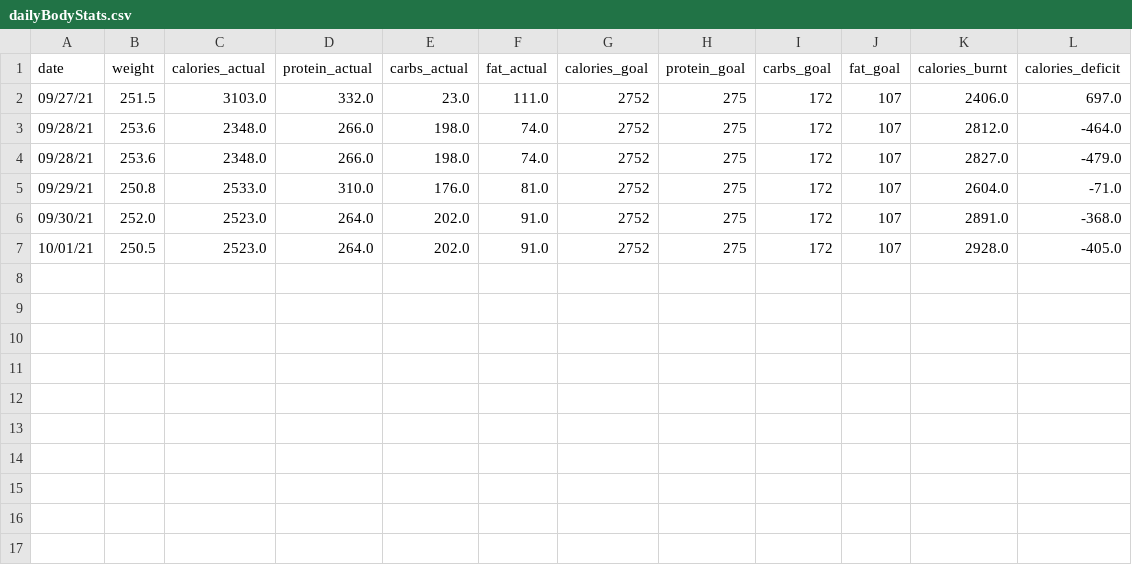
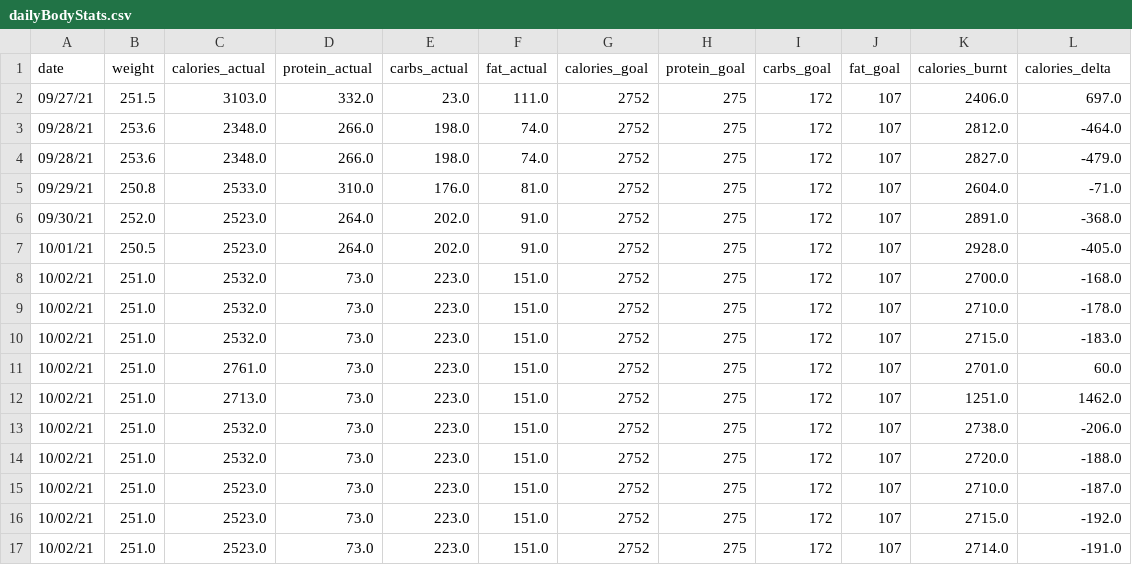
Before and after one commit to atfost3r/fitness_tracker, a CSV file: src/databases/dailyBodyStats.csv, drawn as a sheet.

```diff
--- a/src/databases/dailyBodyStats.csv
+++ b/src/databases/dailyBodyStats.csv
@@ -1,2 +1,2 @@
-date,weight,calories_actual,protein_actual,carbs_actual,fat_actual,calories_goal,protein_goal,carbs_goal,fat_goal,calories_burnt,calories_deficit
+date,weight,calories_actual,protein_actual,carbs_actual,fat_actual,calories_goal,protein_goal,carbs_goal,fat_goal,calories_burnt,calories_delta
 09/27/21,251.5,3103.0,332.0,23.0,111.0,2752,275,172,107,2406.0,697.0
@@ -7 +7,11 @@ date,weight,calories_actual,protein_actual,carbs_actual,fat_actual,calories_goal
 10/01/21,250.5,2523.0,264.0,202.0,91.0,2752,275,172,107,2928.0,-405.0
+10/02/21,251.0,2532.0,73.0,223.0,151.0,2752,275,172,107,2700.0,-168.0
+10/02/21,251.0,2532.0,73.0,223.0,151.0,2752,275,172,107,2710.0,-178.0
+10/02/21,251.0,2532.0,73.0,223.0,151.0,2752,275,172,107,2715.0,-183.0
+10/02/21,251.0,2761.0,73.0,223.0,151.0,2752,275,172,107,2701.0,60.0
+10/02/21,251.0,2713.0,73.0,223.0,151.0,2752,275,172,107,1251.0,1462.0
+10/02/21,251.0,2532.0,73.0,223.0,151.0,2752,275,172,107,2738.0,-206.0
+10/02/21,251.0,2532.0,73.0,223.0,151.0,2752,275,172,107,2720.0,-188.0
+10/02/21,251.0,2523.0,73.0,223.0,151.0,2752,275,172,107,2710.0,-187.0
+10/02/21,251.0,2523.0,73.0,223.0,151.0,2752,275,172,107,2715.0,-192.0
+10/02/21,251.0,2523.0,73.0,223.0,151.0,2752,275,172,107,2714.0,-191.0
```
Also changed, not shown: src/databases/dailyProgressStats.csv, src/databases/weeklyProgressStats.csv, 3 other files.
